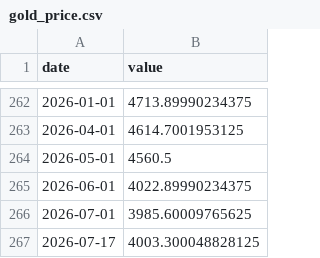
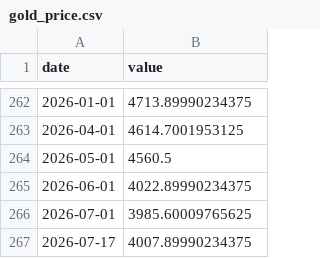
Before and after one commit to AlonzoBenz/BitcoinTerminal, a CSV file: data/raw/gold_price.csv, drawn as a sheet; only a part is shown, gaps mark what is left out.

```diff
--- a/data/raw/gold_price.csv
+++ b/data/raw/gold_price.csv
@@ -266,2 +266,2 @@ date,value
 2026-07-01,3985.60009765625
-2026-07-17,4003.300048828125
+2026-07-17,4007.89990234375
```
Also changed, not shown: data/monthly.csv, 1 other file.
